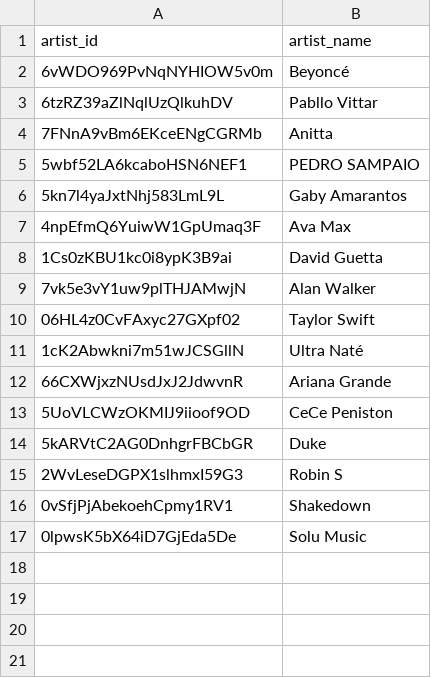
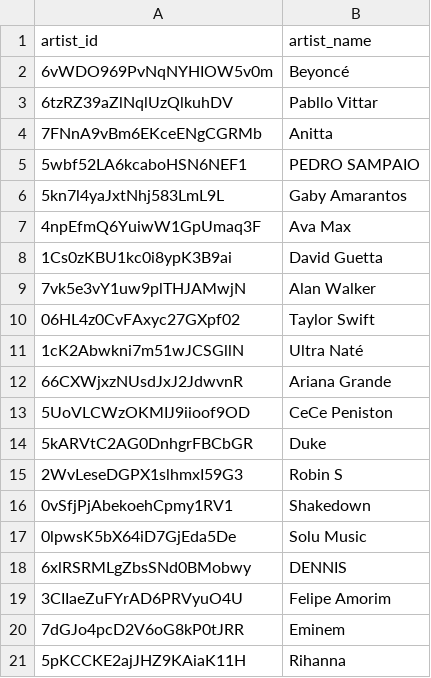
Before and after one commit to jjacksoon/spotify-data-pipeline-aws, a CSV file: data/gold/dim_artist.csv, drawn as a sheet; the diff names each change by its address in the sheet, - before the commit and + after, or states it on an @@ line.

```diff
--- a/data/gold/dim_artist.csv
+++ b/data/gold/dim_artist.csv
+row 18: 6xlRSRMLgZbsSNd0BMobwy | DENNIS
+row 19: 3CIIaeZuFYrAD6PRVyuO4U | Felipe Amorim
+row 20: 7dGJo4pcD2V6oG8kP0tJRR | Eminem
+row 21: 5pKCCKE2ajJHZ9KAiaK11H | Rihanna
```
Also changed, not shown: data/gold/dim_album.csv, data/gold/dim_track.csv, 7 other files.
